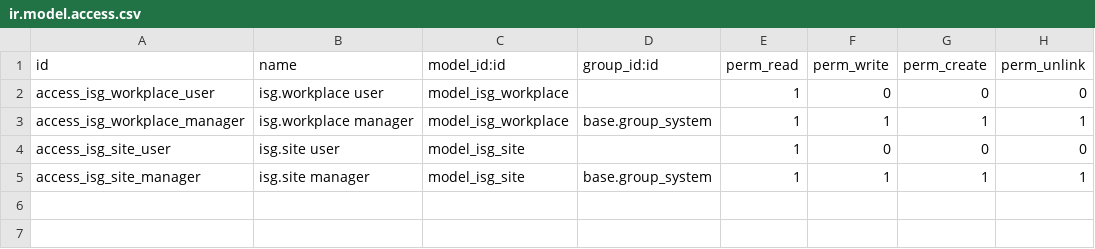
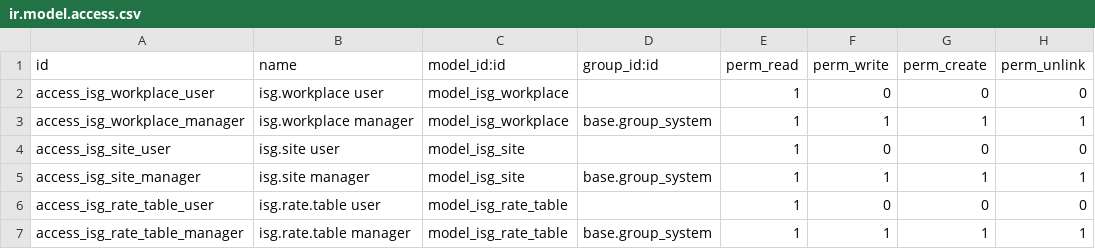
Before and after one commit to SHapeloglu/ISG, a CSV file: isg_core/security/ir.model.access.csv, drawn as a sheet.

Commit message:
B-1: isg.rate.table modeli + SESSION/TASKS güncellemesi

```diff
--- a/isg_core/security/ir.model.access.csv
+++ b/isg_core/security/ir.model.access.csv
@@ -5 +5,3 @@ access_isg_site_user,isg.site user,model_isg_site,,1,0,0,0
 access_isg_site_manager,isg.site manager,model_isg_site,base.group_system,1,1,1,1
+access_isg_rate_table_user,isg.rate.table user,model_isg_rate_table,,1,0,0,0
+access_isg_rate_table_manager,isg.rate.table manager,model_isg_rate_table,base.group_system,1,1,1,1
```
Also changed, not shown: 13 other files.
